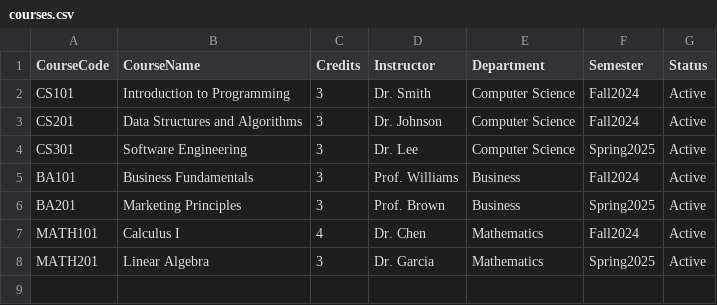
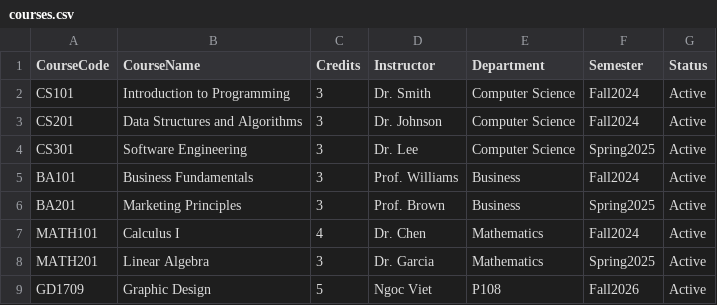
Before and after one commit to vtniscoding/beeSIS, a CSV file: Data/courses.csv, drawn as a sheet.

Commit message:
Automated update: courses.csv via BeeSIS API

```diff
--- a/Data/courses.csv
+++ b/Data/courses.csv
@@ -8 +8,2 @@ MATH101,Calculus I,4,Dr. Chen,Mathematics,Fall2024,Active
 MATH201,Linear Algebra,3,Dr. Garcia,Mathematics,Spring2025,Active
+GD1709,Graphic Design,5,Ngoc Viet,P108,Fall2026,Active
```
